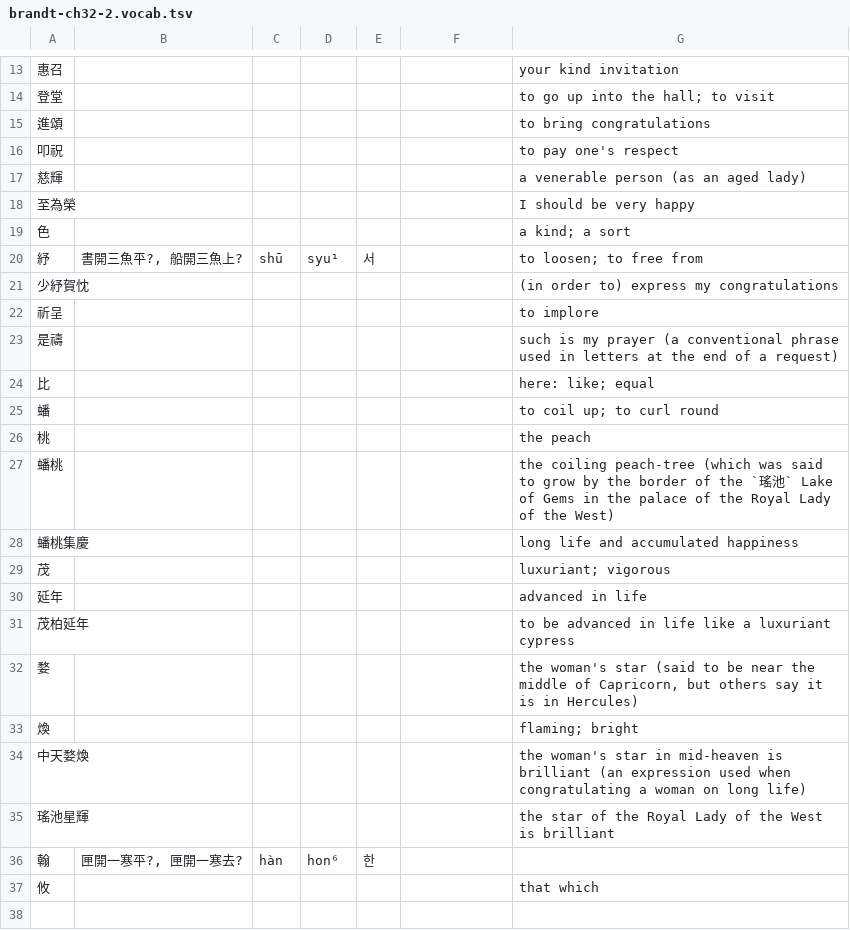
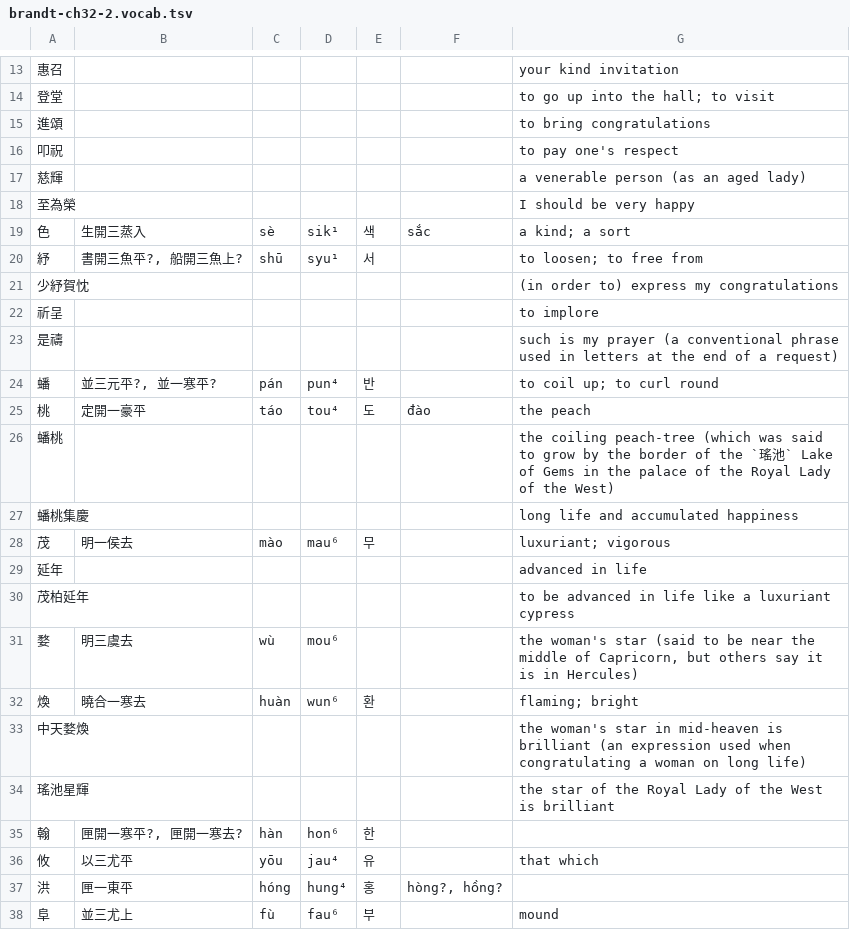
Before and after one commit to justinsilvestre/hanlib, a TSV file: texts/brandt-ch32-2.vocab.tsv, drawn as a sheet; only a part is shown, gaps mark what is left out; removed rows and columns are numbered as before the commit, all else as after; the diff covers the shown part only; the diff names each change by its address in the sheet, - before the commit and + after, or states it on an @@ line.

Commit message:
Autofill pronunciation for latest transcribed vocab, fix some print relics

```diff
--- a/texts/brandt-ch32-2.vocab.tsv
+++ b/texts/brandt-ch32-2.vocab.tsv
-B19: (empty)
+B19: 生開三蒸入
-C19: (empty)
+C19: sè
-D19: (empty)
+D19: sik¹
-E19: (empty)
+E19: 색
-F19: (empty)
+F19: sắc
-row 24: 比 |  |  |  |  |  | here: like; equal
-B24: (empty)
+B24: 並三元平?, 並一寒平?
-C24: (empty)
+C24: pán
-D24: (empty)
+D24: pun⁴
-E24: (empty)
+E24: 반
-B25: (empty)
+B25: 定開一豪平
-C25: (empty)
+C25: táo
-D25: (empty)
+D25: tou⁴
-E25: (empty)
+E25: 도
-F25: (empty)
+F25: đào
-B28: (empty)
+B28: 明一侯去
-C28: (empty)
+C28: mào
-D28: (empty)
+D28: mau⁶
-E28: (empty)
+E28: 무
-B31: (empty)
+B31: 明三虞去
-C31: (empty)
+C31: wù
-D31: (empty)
+D31: mou⁶
-B32: (empty)
+B32: 曉合一寒去
-C32: (empty)
+C32: huàn
-D32: (empty)
+D32: wun⁶
-E32: (empty)
+E32: 환
-B36: (empty)
+B36: 以三尤平
-C36: (empty)
+C36: yōu
-D36: (empty)
+D36: jau⁴
-E36: (empty)
+E36: 유
+row 37: 洪 | 匣一東平 | hóng | hung⁴ | 홍 | hòng?, hồng?
+row 38: 阜 | 並三尤上 | fù | fau⁶ | 부 |  | mound
```
Also changed, not shown: 1 added row and 4 edited cells elsewhere in this file, texts/brandt-ch11-2.vocab.tsv, texts/brandt-ch19-2.vocab.tsv, 10 other files.
